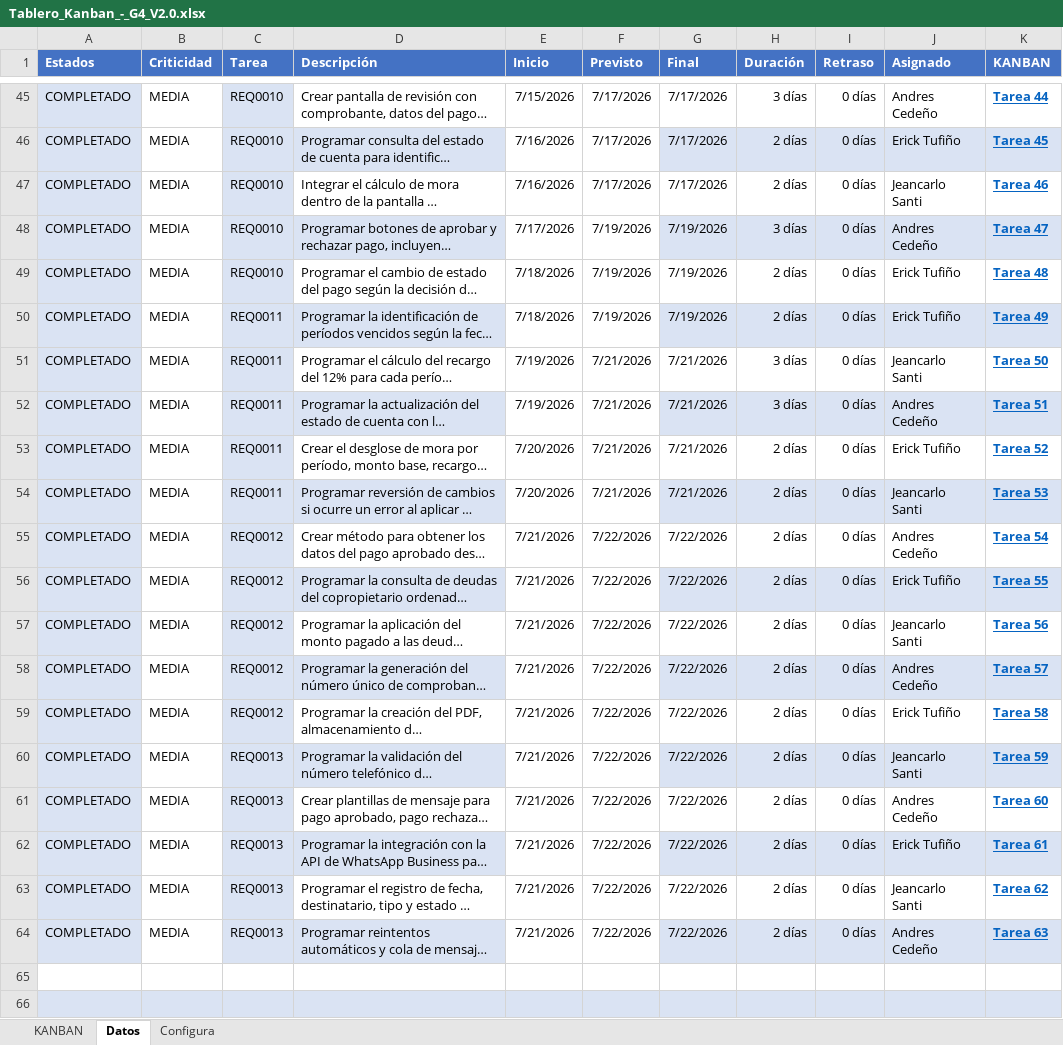
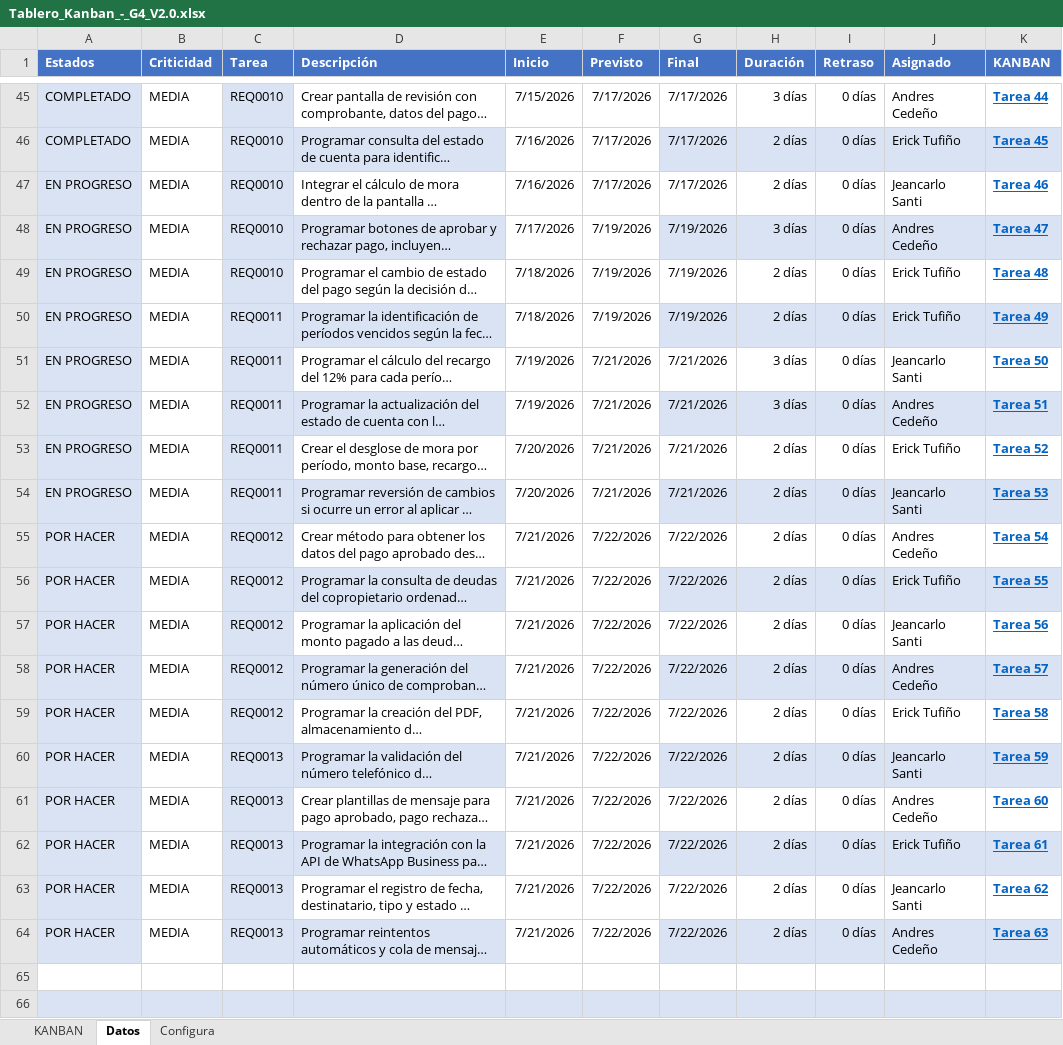
Before and after one commit to Jeancarlospp/JeancarloSanti_30723_G4_ADSW, an Excel workbook: KANBAN/Tablero_Kanban_-_G4_V2.0.xlsx, sheet Datos, drawn as a sheet; only a part is shown, gaps mark what is left out; long unchanged cells end in …; values as stored, in another font and other column widths than the file's, no borders; conditional formats not drawn; the diff names each change by its address in the sheet, - before the commit and + after, or states it on an @@ line.

```diff
--- a/KANBAN/Tablero_Kanban_-_G4_V2.0.xlsx (sheet Datos)
+++ b/KANBAN/Tablero_Kanban_-_G4_V2.0.xlsx (sheet Datos)
-A47:A54 (Estados): COMPLETADO
+A47:A54 (Estados): EN PROGRESO
-A55:A64 (Estados): COMPLETADO
+A55:A64 (Estados): POR HACER
```
Also changed, not shown: sheet KANBAN, formulas that keep their value, 4 other files.
